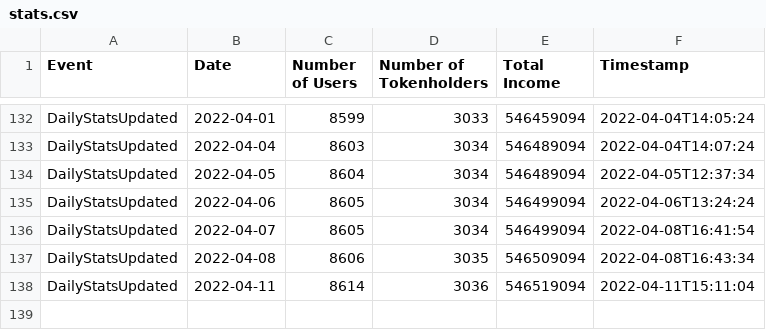
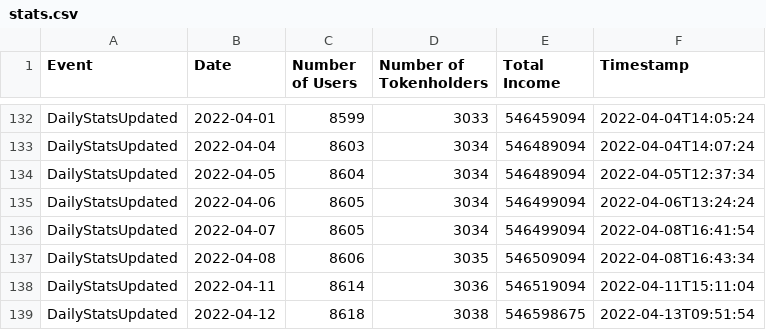
Before and after one commit to kokes/ponzi-tracker, a CSV file: stats.csv, drawn as a sheet; only a part is shown, gaps mark what is left out; the diff names each change by its address in the sheet, - before the commit and + after, or states it on an @@ line.

```diff
--- a/stats.csv
+++ b/stats.csv
+row 139: DailyStatsUpdated | 2022-04-12 | 8618 | 3038 | 546598675 | 2022-04-13T09:51:54
```
